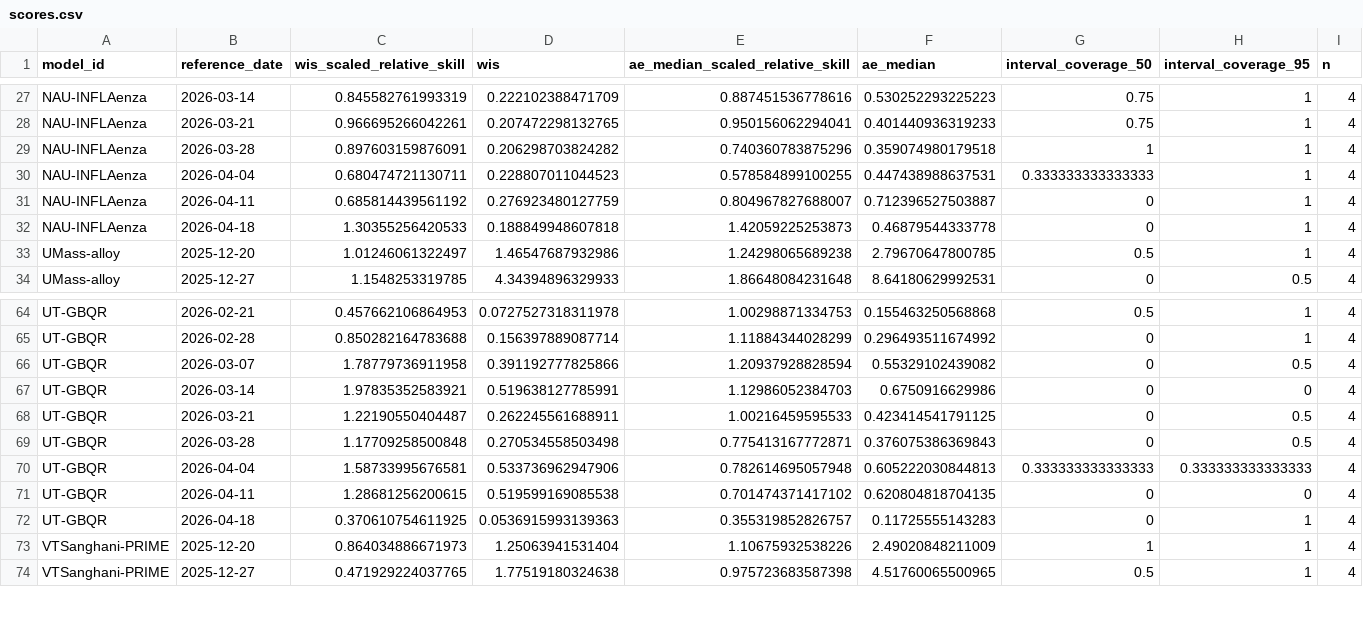
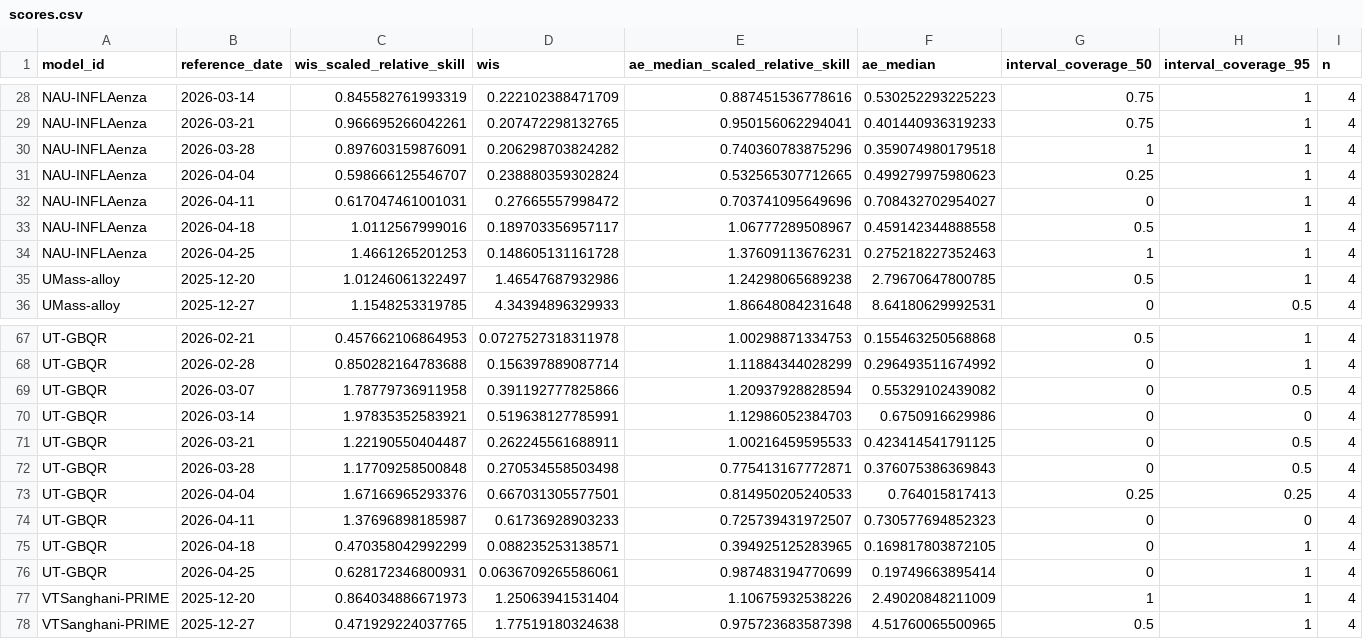
Before and after one commit to reichlab/metrocast-dashboard, a CSV file: scores/ILI ED visits pct/Full season/reference_date/scores.csv, drawn as a sheet; only a part is shown, gaps mark what is left out; the diff covers the shown part only.

```diff
--- a/scores/ILI ED visits pct/Full season/reference_date/scores.csv
+++ b/scores/ILI ED visits pct/Full season/reference_date/scores.csv
@@ -29,5 +30,6 @@
 "NAU-INFLAenza",2026-03-28,0.897603159876091,0.206298703824282,0.740360783875296,0.359074980179518,1,1,4
-"NAU-INFLAenza",2026-04-04,0.680474721130711,0.228807011044523,0.578584899100255,0.447438988637531,0.333333333333333,1,4
-"NAU-INFLAenza",2026-04-11,0.685814439561192,0.276923480127759,0.804967827688007,0.712396527503887,0,1,4
-"NAU-INFLAenza",2026-04-18,1.30355256420533,0.188849948607818,1.42059225253873,0.46879544333778,0,1,4
+"NAU-INFLAenza",2026-04-04,0.598666125546707,0.238880359302824,0.532565307712665,0.499279975980623,0.25,1,4
+"NAU-INFLAenza",2026-04-11,0.617047461001031,0.27665557998472,0.703741095649696,0.708432702954027,0,1,4
+"NAU-INFLAenza",2026-04-18,1.0112567999016,0.189703356957117,1.06777289508967,0.459142344888558,0.5,1,4
+"NAU-INFLAenza",2026-04-25,1.4661265201253,0.148605131161728,1.37609113676231,0.275218227352463,1,1,4
 "UMass-alloy",2025-12-20,1.01246061322497,1.46547687932986,1.24298065689238,2.79670647800785,0.5,1,4
@@ -69,5 +72,6 @@
 "UT-GBQR",2026-03-28,1.17709258500848,0.270534558503498,0.775413167772871,0.376075386369843,0,0.5,4
-"UT-GBQR",2026-04-04,1.58733995676581,0.533736962947906,0.782614695057948,0.605222030844813,0.333333333333333,0.333333333333333,4
-"UT-GBQR",2026-04-11,1.28681256200615,0.519599169085538,0.701474371417102,0.620804818704135,0,0,4
-"UT-GBQR",2026-04-18,0.370610754611925,0.0536915993139363,0.355319852826757,0.11725555143283,0,1,4
+"UT-GBQR",2026-04-04,1.67166965293376,0.667031305577501,0.814950205240533,0.764015817413,0.25,0.25,4
+"UT-GBQR",2026-04-11,1.37696898185987,0.61736928903233,0.725739431972507,0.730577694852323,0,0,4
+"UT-GBQR",2026-04-18,0.470358042992299,0.088235253138571,0.394925125283965,0.169817803872105,0,1,4
+"UT-GBQR",2026-04-25,0.628172346800931,0.0636709265586061,0.987483194770699,0.19749663895414,0,1,4
 "VTSanghani-PRIME",2025-12-20,0.864034886671973,1.25063941531404,1.10675932538226,2.49020848211009,1,1,4
```
Also changed, not shown: 7 added rows and 83 edited cells elsewhere in this file, scores/Flu ED visits pct/Full season/location/scores.csv, scores/Flu ED visits pct/Full season/reference_date/scores.csv, 17 other files.
